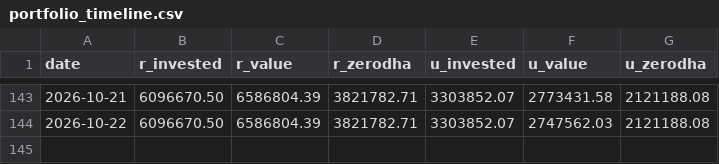
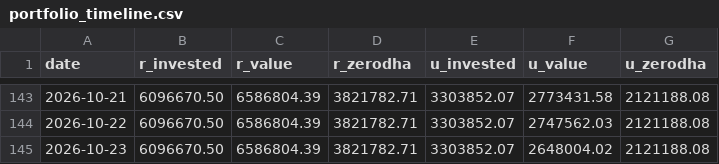
Before and after one commit to himanshu-1608/personal-portfolio, a CSV file: reports/portfolio_timeline.csv, drawn as a sheet; only a part is shown, gaps mark what is left out; the diff names each change by its address in the sheet, - before the commit and + after, or states it on an @@ line.

```diff
--- a/reports/portfolio_timeline.csv
+++ b/reports/portfolio_timeline.csv
+row 145: 2026-10-23 | 6096670.50 | 6586804.39 | 3821782.71 | 3303852.07 | 2648004.02 | 2121188.08
```
Also changed, not shown: reports/exported_all_ledger.csv, reports/mtf_pnl_summary.csv, 5 other files.
